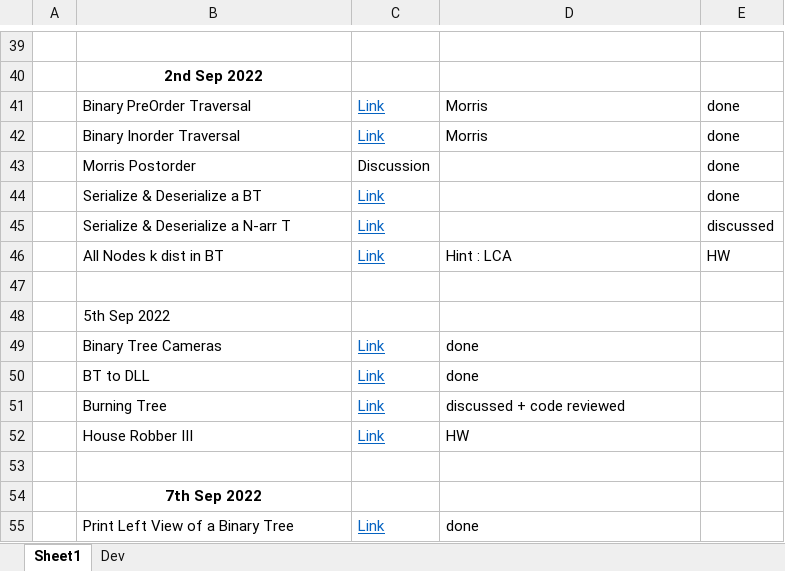
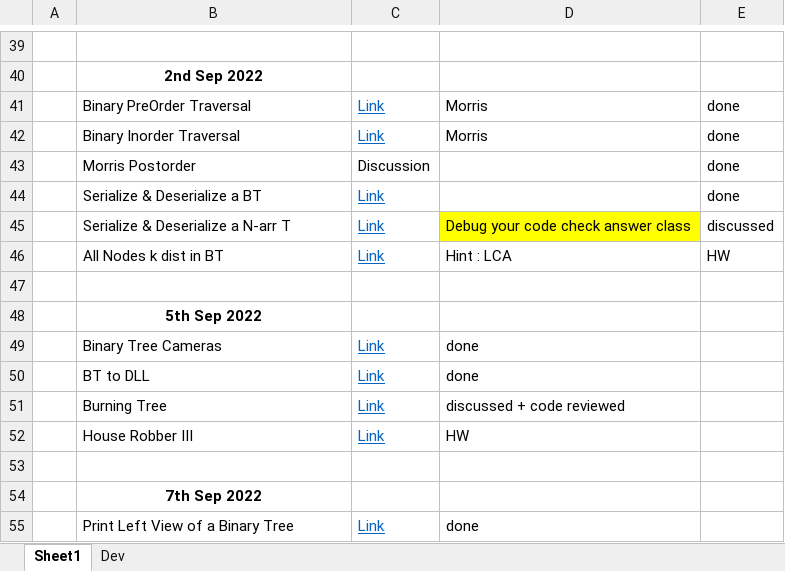
Before and after one commit to shubhb4u/Pepcoding-Level-1, an Excel workbook: Question Sheet.xlsx, sheet Sheet1, drawn as a sheet; only a part is shown, gaps mark what is left out; values as stored, in another font and other column widths than the file's, no borders; the diff names each change by its address in the sheet, - before the commit and + after, or states it on an @@ line.

```diff
--- a/Question Sheet.xlsx (sheet Sheet1)
+++ b/Question Sheet.xlsx (sheet Sheet1)
-D45: (empty)
+D45: Debug your code check answer class
-D45 fill: none
+D45 fill: #FFFF00
@@ B48 bold: off → on, alignment: left → center @@
```
Also changed, not shown: 1 other file.
